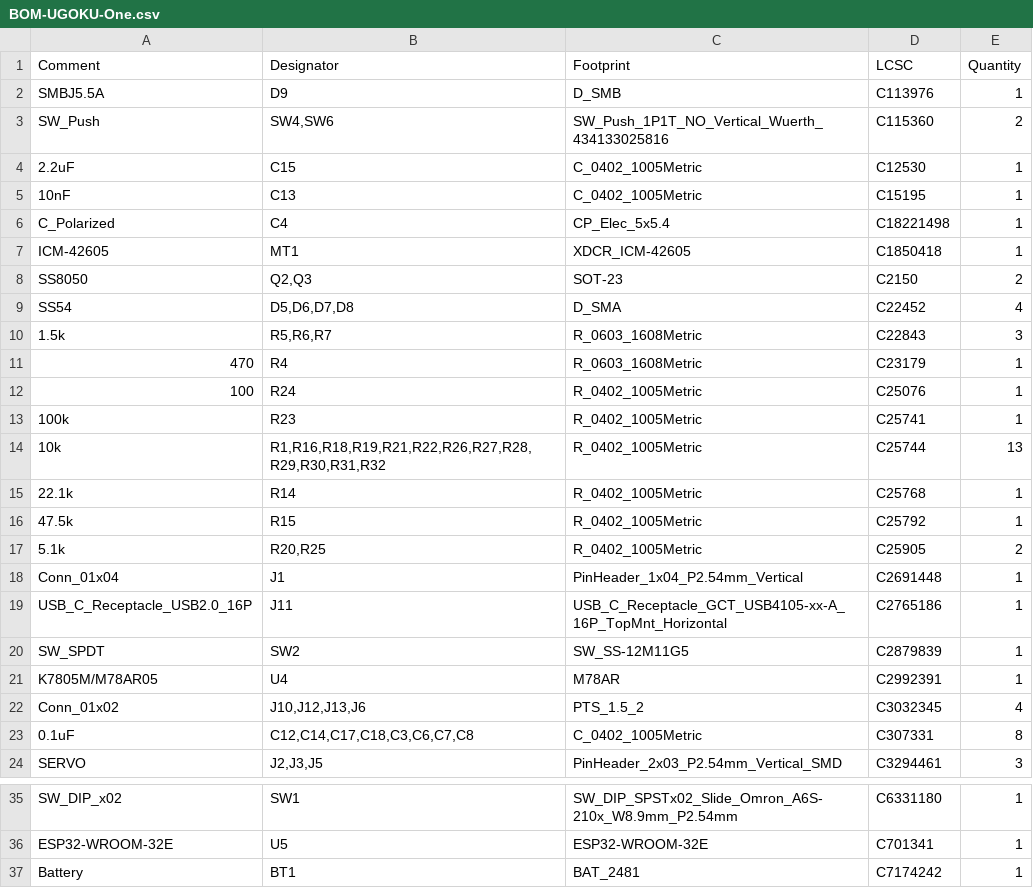
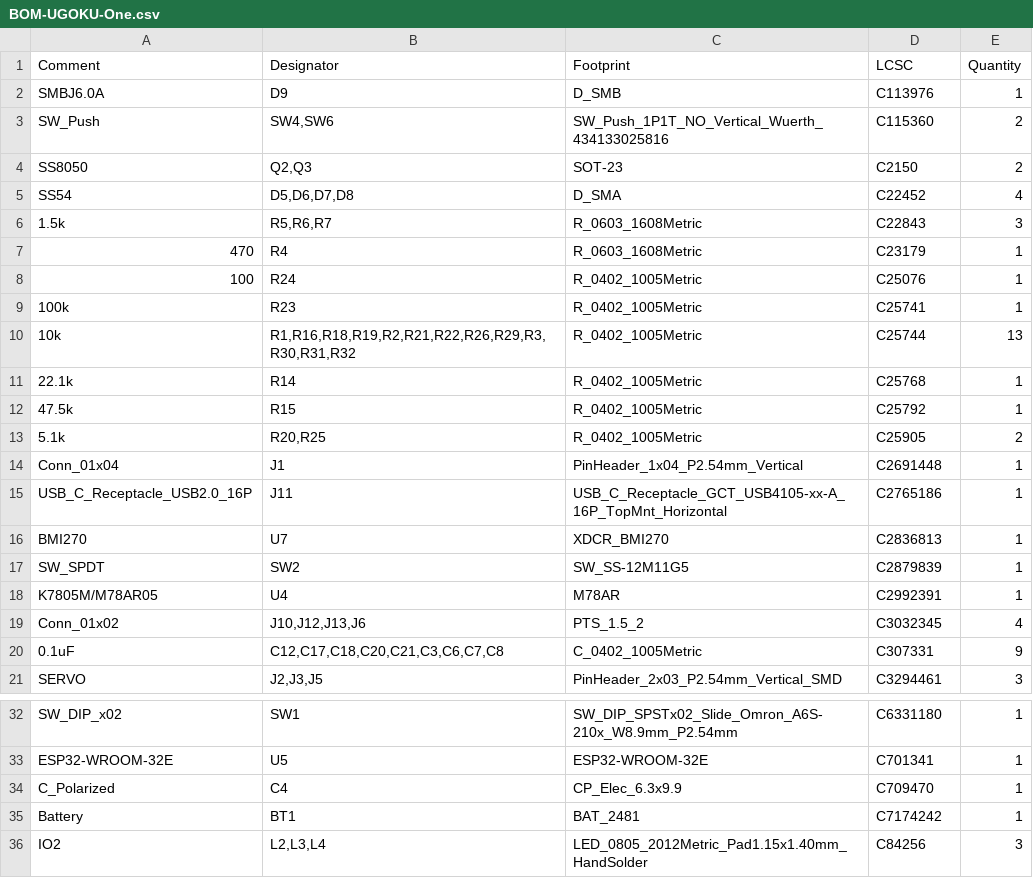
Before and after one commit to UGOKU-Lab/UGOKU-One, a CSV file: jlcpcb/production_files/BOM-UGOKU-One.csv, drawn as a sheet; only a part is shown, gaps mark what is left out; the shorter side is filled out with more unchanged rows.

```diff
--- a/jlcpcb/production_files/BOM-UGOKU-One.csv
+++ b/jlcpcb/production_files/BOM-UGOKU-One.csv
@@ -1,8 +1,4 @@
 Comment,Designator,Footprint,LCSC,Quantity
-SMBJ5.5A,D9,D_SMB,C113976,1
+SMBJ6.0A,D9,D_SMB,C113976,1
 SW_Push,"SW4,SW6",SW_Push_1P1T_NO_Vertical_Wuerth_434133025816,C115360,2
-2.2uF,C15,C_0402_1005Metric,C12530,1
-10nF,C13,C_0402_1005Metric,C15195,1
-C_Polarized,C4,CP_Elec_5x5.4,C18221498,1
-ICM-42605,MT1,XDCR_ICM-42605,C1850418,1
 SS8050,"Q2,Q3",SOT-23,C2150,2
@@ -13,3 +9,3 @@ SS54,"D5,D6,D7,D8",D_SMA,C22452,4
 100k,R23,R_0402_1005Metric,C25741,1
-10k,"R1,R16,R18,R19,R21,R22,R26,R27,R28,R29,R30,R31,R32",R_0402_1005Metric,C25744,13
+10k,"R1,R16,R18,R19,R2,R21,R22,R26,R29,R3,R30,R31,R32",R_0402_1005Metric,C25744,13
 22.1k,R14,R_0402_1005Metric,C25768,1
@@ -19,2 +15,3 @@ Conn_01x04,J1,PinHeader_1x04_P2.54mm_Vertical,C2691448,1
 USB_C_Receptacle_USB2.0_16P,J11,USB_C_Receptacle_GCT_USB4105-xx-A_16P_TopMnt_Horizontal,C2765186,1
+BMI270,U7,XDCR_BMI270,C2836813,1
 SW_SPDT,SW2,SW_SS-12M11G5,C2879839,1
@@ -22,3 +19,3 @@ K7805M/M78AR05,U4,M78AR,C2992391,1
 Conn_01x02,"J10,J12,J13,J6",PTS_1.5_2,C3032345,4
-0.1uF,"C12,C14,C17,C18,C3,C6,C7,C8",C_0402_1005Metric,C307331,8
+0.1uF,"C12,C17,C18,C20,C21,C3,C6,C7,C8",C_0402_1005Metric,C307331,9
 SERVO,"J2,J3,J5",PinHeader_2x03_P2.54mm_Vertical_SMD,C3294461,3
@@ -36,2 +33,3 @@ SW_DIP_x02,SW1,SW_DIP_SPSTx02_Slide_Omron_A6S-210x_W8.9mm_P2.54mm,C6331180,1
 ESP32-WROOM-32E,U5,ESP32-WROOM-32E,C701341,1
+C_Polarized,C4,CP_Elec_6.3x9.9,C709470,1
 Battery,BT1,BAT_2481,C7174242,1
```
Also changed, not shown: jlcpcb/production_files/CPL-UGOKU-One.csv, 5 other files.
